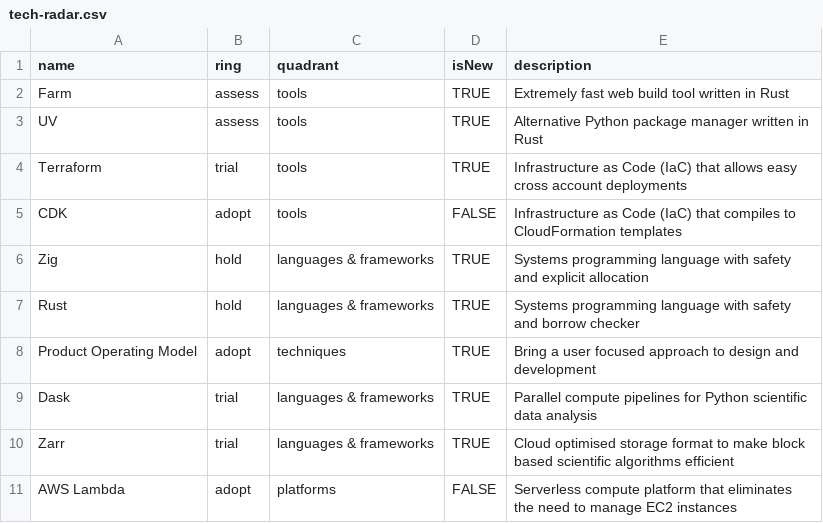
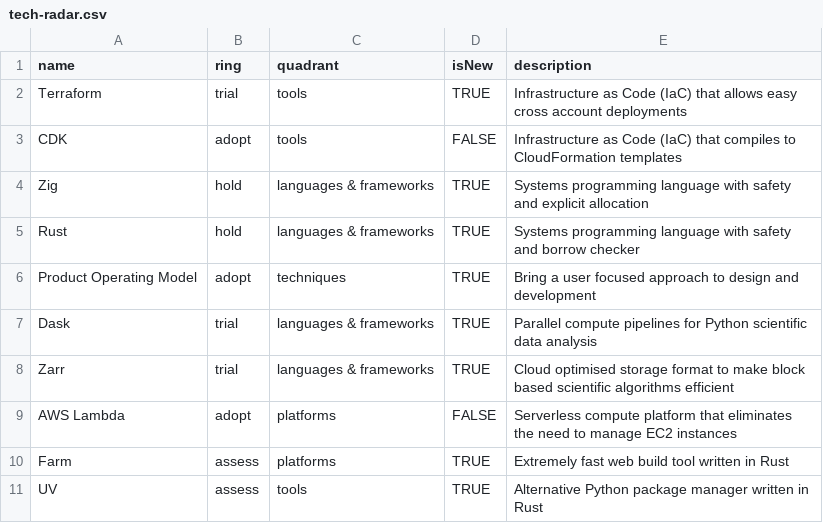
Before and after one commit to andrewgryan/tech-docs, a CSV file: transport/tech-radar.csv, drawn as a sheet.

Commit message:
debug radar

```diff
--- a/transport/tech-radar.csv
+++ b/transport/tech-radar.csv
@@ -1,4 +1,2 @@
 name,ring,quadrant,isNew,description
-Farm,assess,tools,TRUE,Extremely fast web build tool written in Rust
-UV,assess,tools,TRUE,Alternative Python package manager written in Rust
 Terraform,trial,tools,TRUE,Infrastructure as Code (IaC) that allows easy cross account deployments
@@ -11 +9,3 @@ Zarr,trial,languages & frameworks,TRUE,Cloud optimised storage format to make bl
 AWS Lambda,adopt,platforms,FALSE,Serverless compute platform that eliminates the need to manage EC2 instances
+Farm,assess,platforms,TRUE,Extremely fast web build tool written in Rust
+UV,assess,tools,TRUE,Alternative Python package manager written in Rust
```
